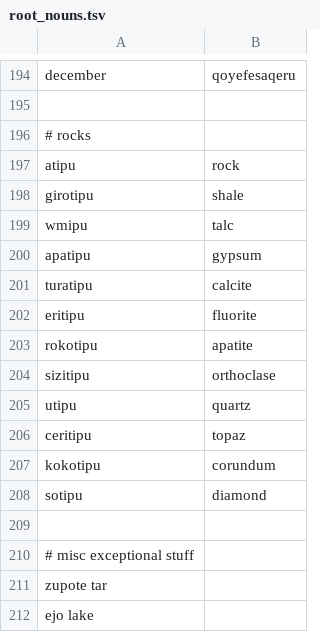
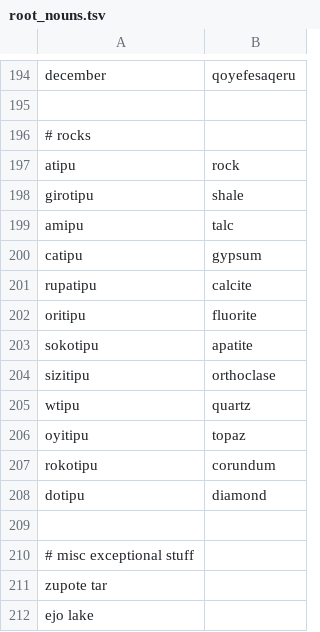
Before and after one commit to rngesus-wept/puflantu, a TSV file: root_nouns.tsv, drawn as a sheet; only a part is shown, gaps mark what is left out.

```diff
--- a/root_nouns.tsv
+++ b/root_nouns.tsv
@@ -198,12 +198,12 @@ atipu	rock
 girotipu	shale
-wmipu	talc
-apatipu	gypsum
-turatipu	calcite
-eritipu	fluorite
-rokotipu	apatite
+amipu	talc
+catipu	gypsum
+rupatipu	calcite
+oritipu	fluorite
+sokotipu	apatite
 sizitipu	orthoclase
-utipu	quartz
-ceritipu	topaz
-kokotipu	corundum
-sotipu	diamond
+wtipu	quartz
+oyitipu	topaz
+rokotipu	corundum
+dotipu	diamond
 
```
Also changed, not shown: artifacts/meta-needs.tsv, 1 other file.
